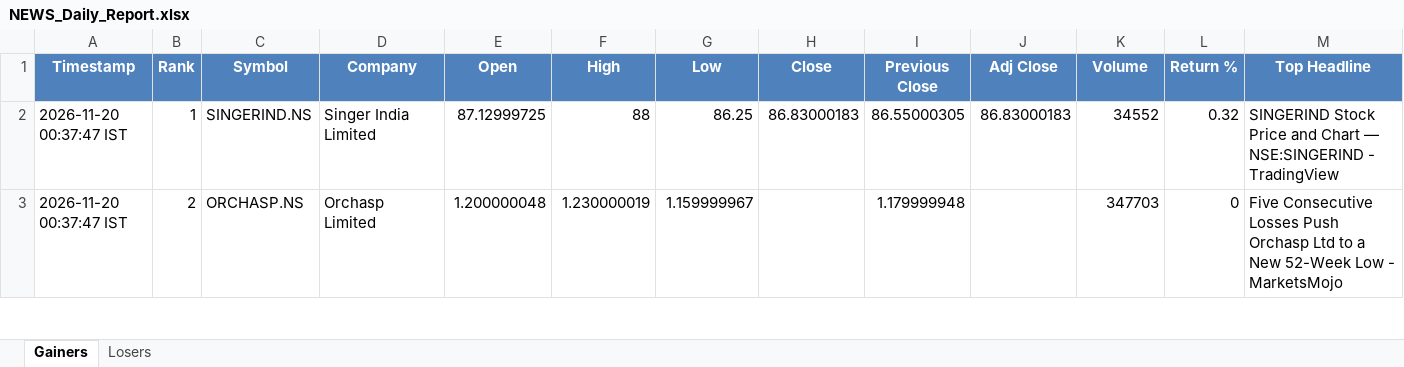
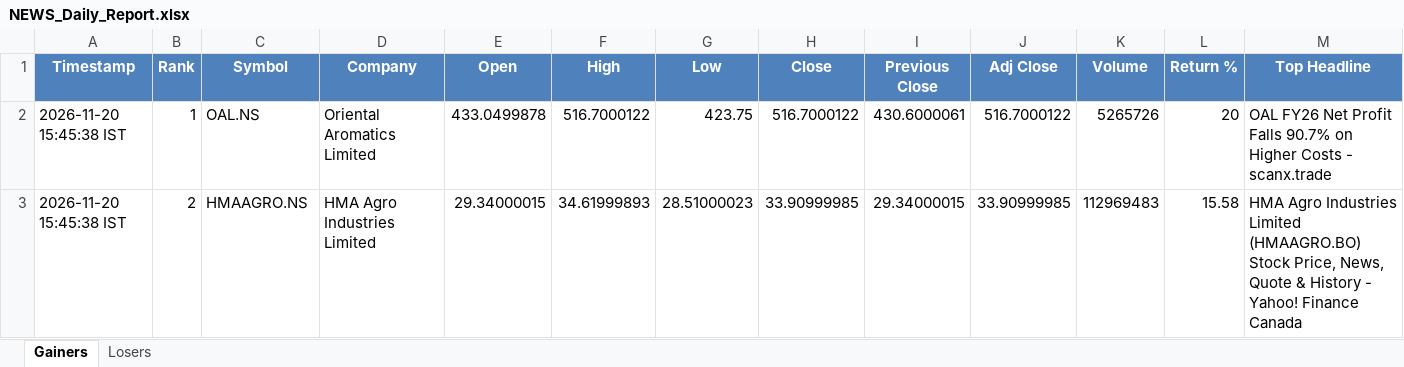
Before and after one commit to PavanSaiNekkala/News_Dividend_Fetcher, an Excel workbook: NEWS_Daily_Report/output/latest/NEWS_Daily_Report.xlsx, sheet Gainers, drawn as a sheet; only a part is shown; values as stored, in another font and other column widths than the file's, no borders; the diff covers the shown part only; the diff names each change by its address in the sheet, - before the commit and + after, or states it on an @@ line.

```diff
--- a/NEWS_Daily_Report/output/latest/NEWS_Daily_Report.xlsx (sheet Gainers)
+++ b/NEWS_Daily_Report/output/latest/NEWS_Daily_Report.xlsx (sheet Gainers)
-A2:A3 (Timestamp): 2026-11-20 00:37:47 IST
+A2:A3 (Timestamp): 2026-11-20 15:45:38 IST
-C2 (Symbol): SINGERIND.NS
+C2 (Symbol): OAL.NS
-D2 (Company): Singer India Limited
+D2 (Company): Oriental Aromatics Limited
-E2 (Open): 87.12999725
+E2 (Open): 433.0499878
-F2 (High): 88
+F2 (High): 516.7000122
-G2 (Low): 86.25
+G2 (Low): 423.75
-H2 (Close): 86.83000183
+H2 (Close): 516.7000122
-I2 (Previous Close): 86.55000305
+I2 (Previous Close): 430.6000061
-J2 (Adj Close): 86.83000183
+J2 (Adj Close): 516.7000122
-K2 (Volume): 34552
+K2 (Volume): 5265726
-L2 (Return %): 0.32
+L2 (Return %): 20
-M2 (Top Headline): SINGERIND Stock Price and Chart — NSE:SINGERIND - TradingView
+M2 (Top Headline): OAL FY26 Net Profit Falls 90.7% on Higher Costs - scanx.trade
-C3 (Symbol): ORCHASP.NS
+C3 (Symbol): HMAAGRO.NS
-D3 (Company): Orchasp Limited
+D3 (Company): HMA Agro Industries Limited
-E3 (Open): 1.200000048
+E3 (Open): 29.34000015
-F3 (High): 1.230000019
+F3 (High): 34.61999893
-G3 (Low): 1.159999967
+G3 (Low): 28.51000023
-H3 (Close): (empty)
+H3 (Close): 33.90999985
-I3 (Previous Close): 1.179999948
+I3 (Previous Close): 29.34000015
-J3 (Adj Close): (empty)
+J3 (Adj Close): 33.90999985
-K3 (Volume): 347703
+K3 (Volume): 112969483
-L3 (Return %): 0
+L3 (Return %): 15.58
-M3 (Top Headline): Five Consecutive Losses Push Orchasp Ltd to a New 52-Week Low - MarketsMojo
+M3 (Top Headline): HMA Agro Industries Limited (HMAAGRO.BO) Stock Price, News, Quote & History - Yahoo! Finance Canada
```
Also changed, not shown: 287 edited cells elsewhere in this sheet, sheet Losers, 1 other file.
